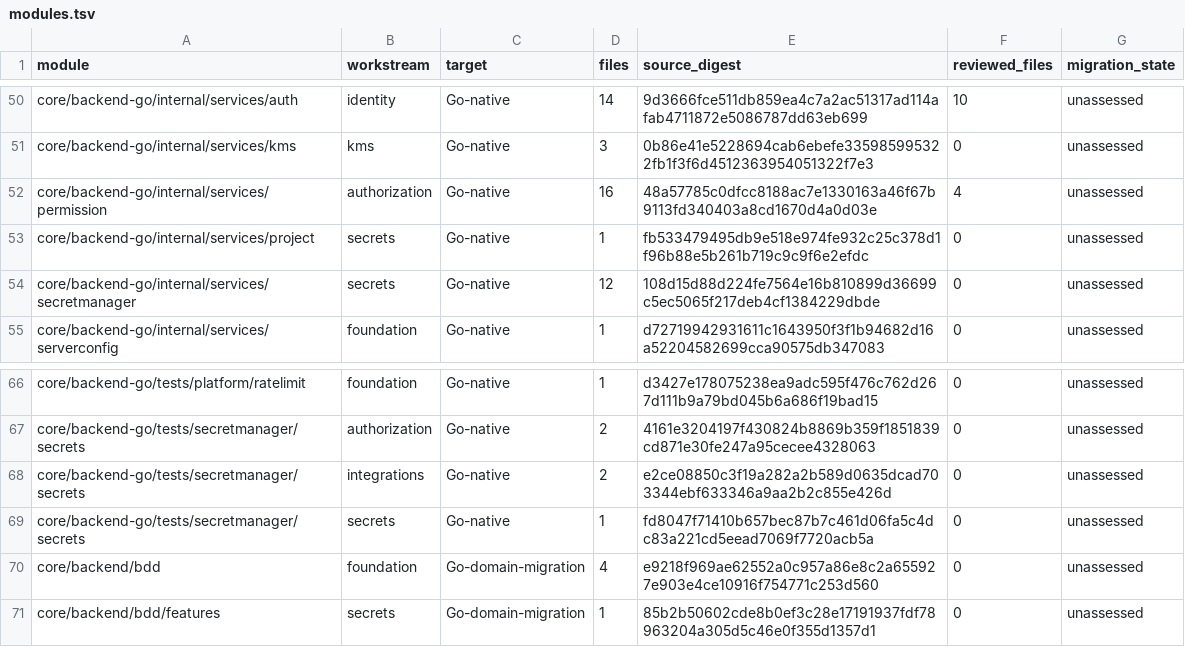
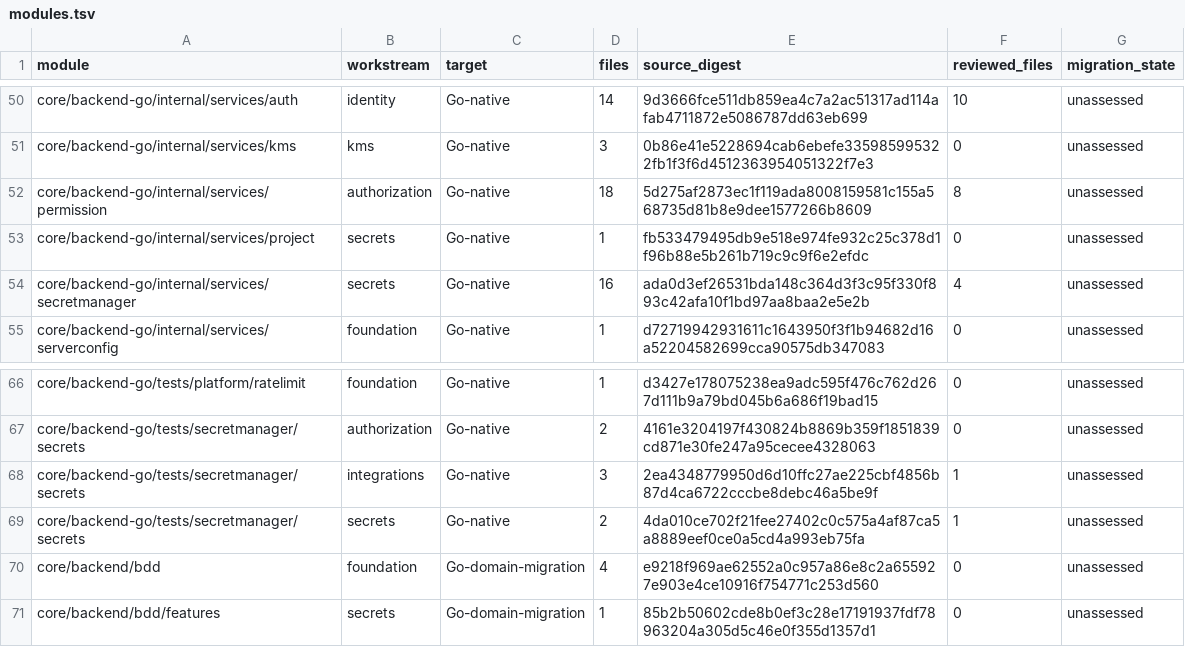
Before and after one commit to shippinAI/vaultix, a TSV file: docs/migration/generated/modules.tsv, drawn as a sheet; only a part is shown, gaps mark what is left out.

```diff
--- a/docs/migration/generated/modules.tsv
+++ b/docs/migration/generated/modules.tsv
@@ -51,5 +51,5 @@ core/backend-go/internal/services/auth	identity	Go-native	14	9d3666fce511db859ea
 core/backend-go/internal/services/kms	kms	Go-native	3	0b86e41e5228694cab6ebefe335985995322fb1f3f6d4512363954051322f7e3	0	unassessed
-core/backend-go/internal/services/permission	authorization	Go-native	16	48a57785c0dfcc8188ac7e1330163a46f67b9113fd340403a8cd1670d4a0d03e	4	unassessed
+core/backend-go/internal/services/permission	authorization	Go-native	18	5d275af2873ec1f119ada8008159581c155a568735d81b8e9dee1577266b8609	8	unassessed
 core/backend-go/internal/services/project	secrets	Go-native	1	fb533479495db9e518e974fe932c25c378d1f96b88e5b261b719c9c9f6e2efdc	0	unassessed
-core/backend-go/internal/services/secretmanager	secrets	Go-native	12	108d15d88d224fe7564e16b810899d36699c5ec5065f217deb4cf1384229dbde	0	unassessed
+core/backend-go/internal/services/secretmanager	secrets	Go-native	16	ada0d3ef26531bda148c364d3f3c95f330f893c42afa10f1bd97aa8baa2e5e2b	4	unassessed
 core/backend-go/internal/services/serverconfig	foundation	Go-native	1	d72719942931611c1643950f3f1b94682d16a52204582699cca90575db347083	0	unassessed
@@ -67,4 +67,4 @@ core/backend-go/tests/platform/ratelimit	foundation	Go-native	1	d3427e178075238e
 core/backend-go/tests/secretmanager/secrets	authorization	Go-native	2	4161e3204197f430824b8869b359f1851839cd871e30fe247a95cecee4328063	0	unassessed
-core/backend-go/tests/secretmanager/secrets	integrations	Go-native	2	e2ce08850c3f19a282a2b589d0635dcad703344ebf633346a9aa2b2c855e426d	0	unassessed
-core/backend-go/tests/secretmanager/secrets	secrets	Go-native	1	fd8047f71410b657bec87b7c461d06fa5c4dc83a221cd5eead7069f7720acb5a	0	unassessed
+core/backend-go/tests/secretmanager/secrets	integrations	Go-native	3	2ea4348779950d6d10ffc27ae225cbf4856b87d4ca6722cccbe8debc46a5be9f	1	unassessed
+core/backend-go/tests/secretmanager/secrets	secrets	Go-native	2	4da010ce702f21fee27402c0c575a4af87ca5a8889eef0ce0a5cd4a993eb75fa	1	unassessed
 core/backend/bdd	foundation	Go-domain-migration	4	e9218f969ae62552a0c957a86e8c2a655927e903e4ce10916f754771c253d560	0	unassessed
```
Also changed, not shown: 15 other files.
